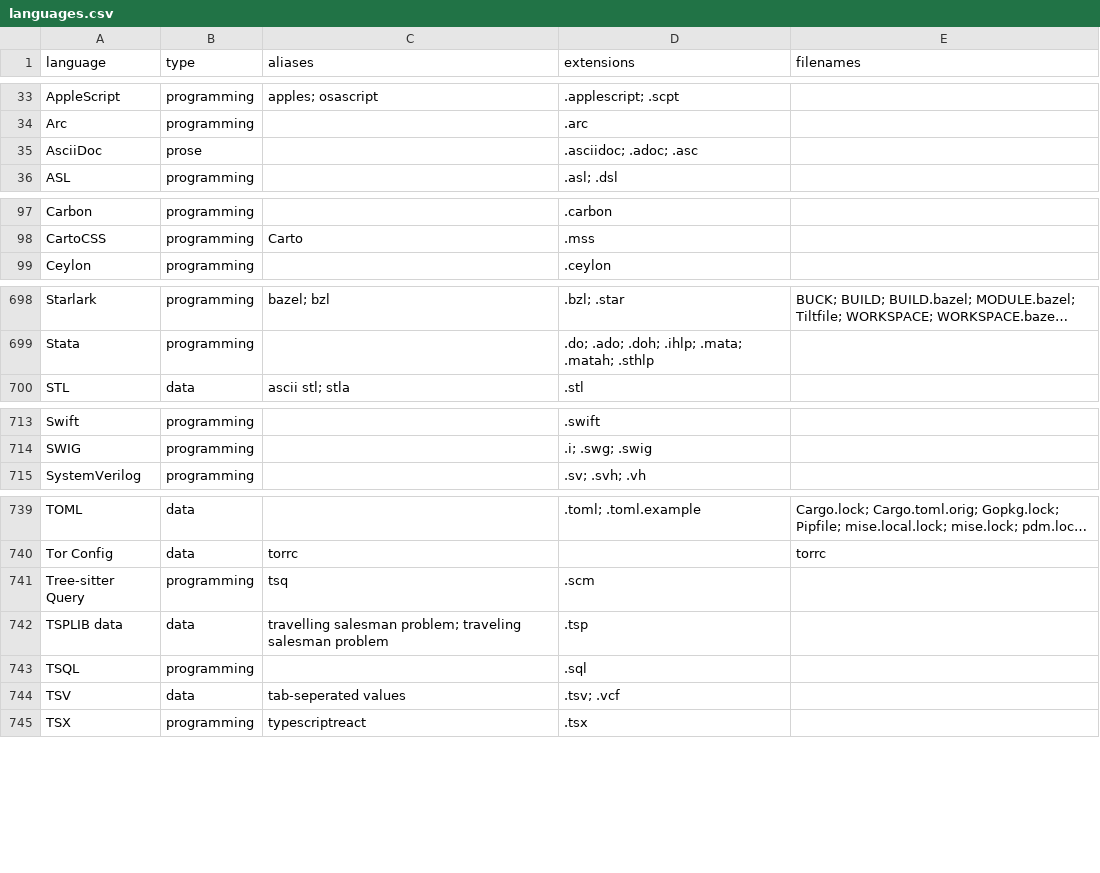
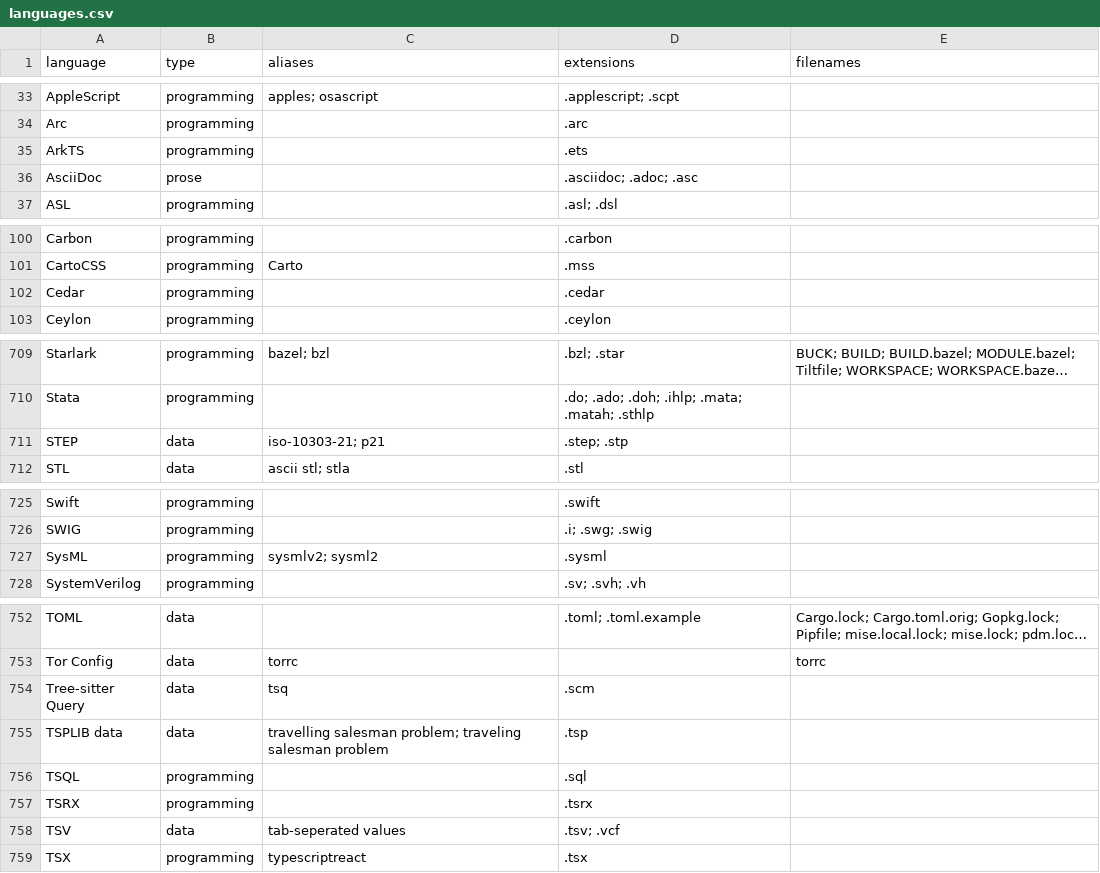
Before and after one commit to andrehora/gh-langs, a CSV file: data/languages.csv, drawn as a sheet; only a part is shown, gaps mark what is left out; long unchanged cells end in …; addresses are those after the commit; the diff covers the shown part only; the diff names each change by its address in the sheet, - before the commit and + after, or states it on an @@ line.

```diff
--- a/data/languages.csv
+++ b/data/languages.csv
+row 35: ArkTS | programming |  | .ets
+row 102: Cedar | programming |  | .cedar
+row 711: STEP | data | iso-10303-21; p21 | .step; .stp
+row 727: SysML | programming | sysmlv2; sysml2 | .sysml
-B754 (type): programming
+B754 (type): data
+row 757: TSRX | programming |  | .tsrx
```
Also changed, not shown: 11 added rows and 10 edited cells elsewhere in this file, data/languages_programming.csv, data/stats_languages_by_aliases.csv, 17 other files.
